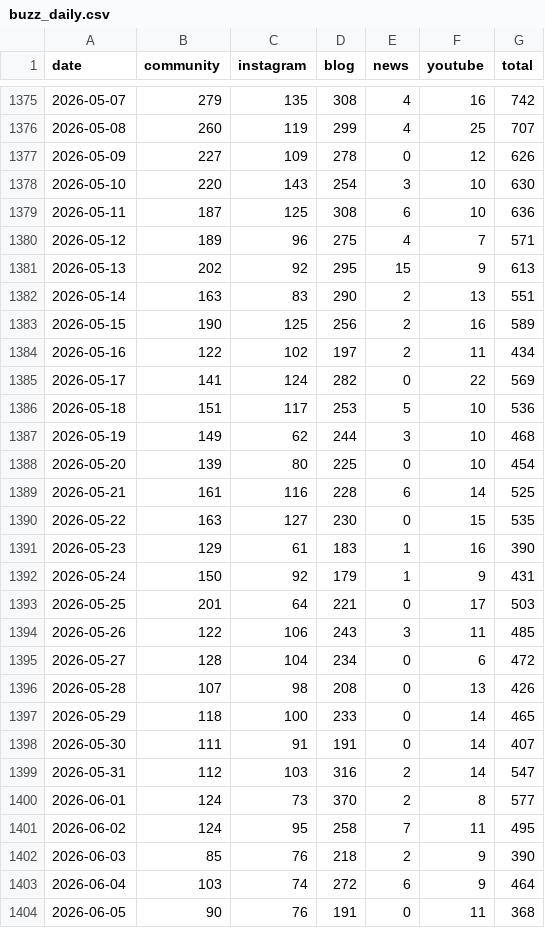
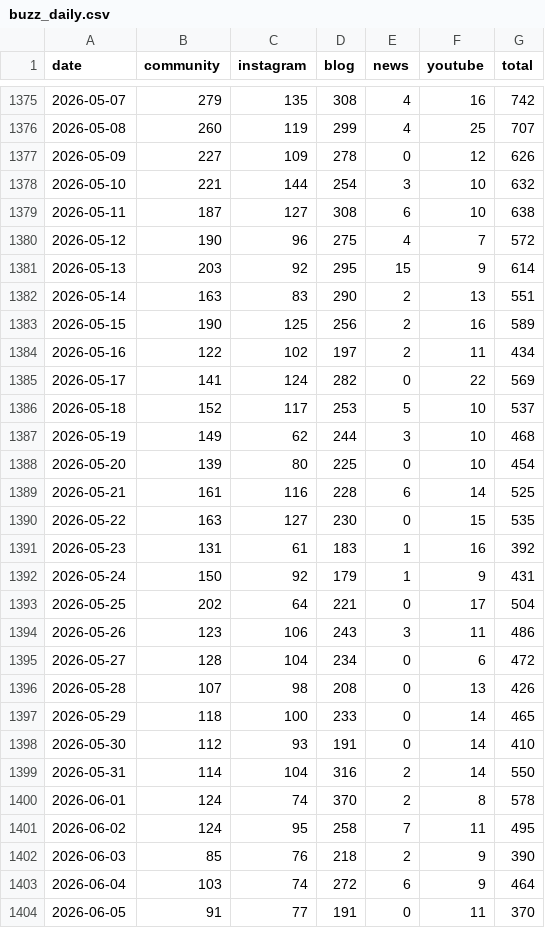
Before and after one commit to AndyWallstreet/buzztrend, a CSV file: data/hatchuping/buzz_daily.csv, drawn as a sheet; only a part is shown, gaps mark what is left out; the diff covers the shown part only.

Commit message:
hatchuping tracker daily update 2026-08-10

```diff
--- a/data/hatchuping/buzz_daily.csv
+++ b/data/hatchuping/buzz_daily.csv
@@ -1377,6 +1377,6 @@ date,community,instagram,blog,news,youtube,total
 2026-05-09,227,109,278,0,12,626
-2026-05-10,220,143,254,3,10,630
-2026-05-11,187,125,308,6,10,636
-2026-05-12,189,96,275,4,7,571
-2026-05-13,202,92,295,15,9,613
+2026-05-10,221,144,254,3,10,632
+2026-05-11,187,127,308,6,10,638
+2026-05-12,190,96,275,4,7,572
+2026-05-13,203,92,295,15,9,614
 2026-05-14,163,83,290,2,13,551
@@ -1385,3 +1385,3 @@ date,community,instagram,blog,news,youtube,total
 2026-05-17,141,124,282,0,22,569
-2026-05-18,151,117,253,5,10,536
+2026-05-18,152,117,253,5,10,537
 2026-05-19,149,62,244,3,10,468
@@ -1390,6 +1390,6 @@ date,community,instagram,blog,news,youtube,total
 2026-05-22,163,127,230,0,15,535
-2026-05-23,129,61,183,1,16,390
+2026-05-23,131,61,183,1,16,392
 2026-05-24,150,92,179,1,9,431
-2026-05-25,201,64,221,0,17,503
-2026-05-26,122,106,243,3,11,485
+2026-05-25,202,64,221,0,17,504
+2026-05-26,123,106,243,3,11,486
 2026-05-27,128,104,234,0,6,472
@@ -1397,5 +1397,5 @@ date,community,instagram,blog,news,youtube,total
 2026-05-29,118,100,233,0,14,465
-2026-05-30,111,91,191,0,14,407
-2026-05-31,112,103,316,2,14,547
-2026-06-01,124,73,370,2,8,577
+2026-05-30,112,93,191,0,14,410
+2026-05-31,114,104,316,2,14,550
+2026-06-01,124,74,370,2,8,578
 2026-06-02,124,95,258,7,11,495
@@ -1403,2 +1403,2 @@ date,community,instagram,blog,news,youtube,total
 2026-06-04,103,74,272,6,9,464
-2026-06-05,90,76,191,0,11,368
+2026-06-05,91,77,191,0,11,370
```
Also changed, not shown: 3 added rows and 106 edited cells elsewhere in this file, data/hatchuping/stock_price.csv, 6 other files.
